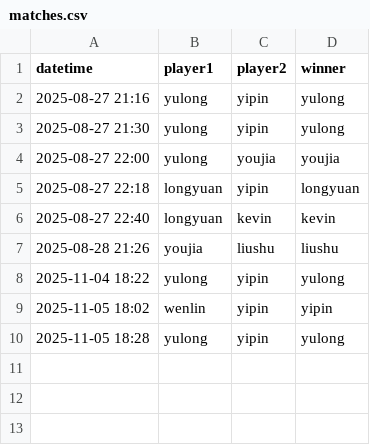
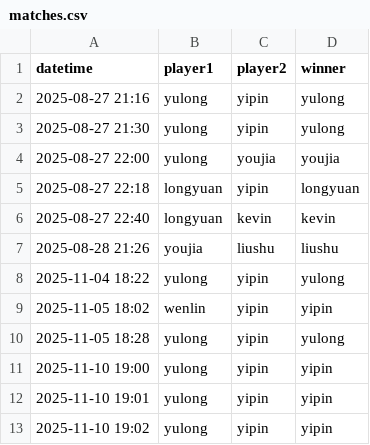
Before and after one commit to Ag2S1/RAI-Craft, a CSV file: matches.csv, drawn as a sheet.

Commit message:
Add new match entries for November 10, 2025

```diff
--- a/matches.csv
+++ b/matches.csv
@@ -10 +10,4 @@ datetime,player1,player2,winner
 2025-11-05 18:28,yulong,yipin,yulong
+2025-11-10 19:00,yulong,yipin,yipin
+2025-11-10 19:01,yulong,yipin,yipin
+2025-11-10 19:02,yulong,yipin,yipin
```
